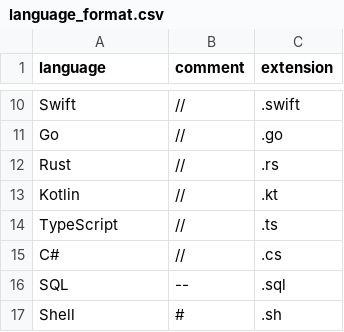
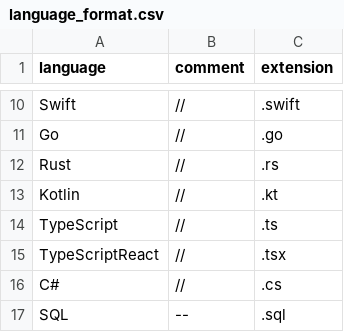
Before and after one commit to promptdriven/pdd, a CSV file: data/language_format.csv, drawn as a sheet; only a part is shown, gaps mark what is left out; the shorter side is filled out with more unchanged rows; the diff names each change by its address in the sheet, - before the commit and + after, or states it on an @@ line.

```diff
--- a/data/language_format.csv
+++ b/data/language_format.csv
+row 15: TypeScriptReact | // | .tsx
```
Also changed, not shown: 5 other files.
